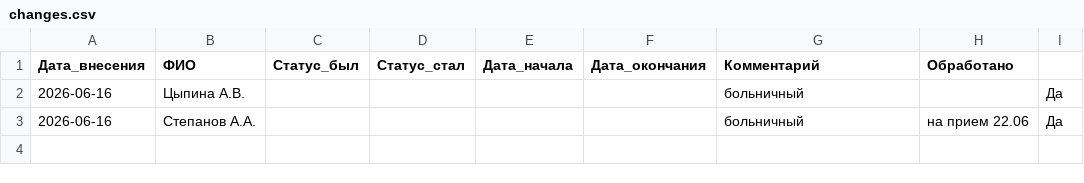
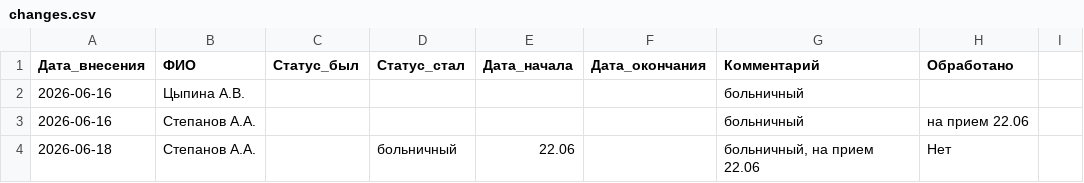
Before and after one commit to burkovpavel094-jpg/KIMChenIlim, a CSV file: changes.csv, drawn as a sheet.

Commit message:
Обновление от 2026-06-18 — добавлено 1 записей в changes.csv

```diff
--- a/changes.csv
+++ b/changes.csv
@@ -1,3 +1,4 @@
 Дата_внесения,ФИО,Статус_был,Статус_стал,Дата_начала,Дата_окончания,Комментарий,Обработано
-2026-06-16,Цыпина А.В.,,,,,больничный,,Да
-2026-06-16,Степанов А.А.,,,,,больничный,на прием 22.06,Да
+2026-06-16,Цыпина А.В.,,,,,больничный,
+2026-06-16,Степанов А.А.,,,,,больничный,на прием 22.06
+2026-06-18,Степанов А.А.,,больничный,22.06,,"больничный, на прием 22.06",Нет
```
